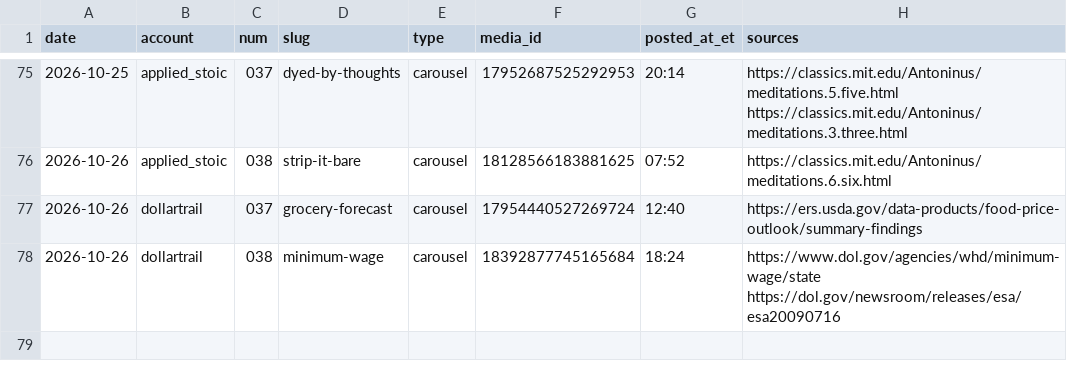
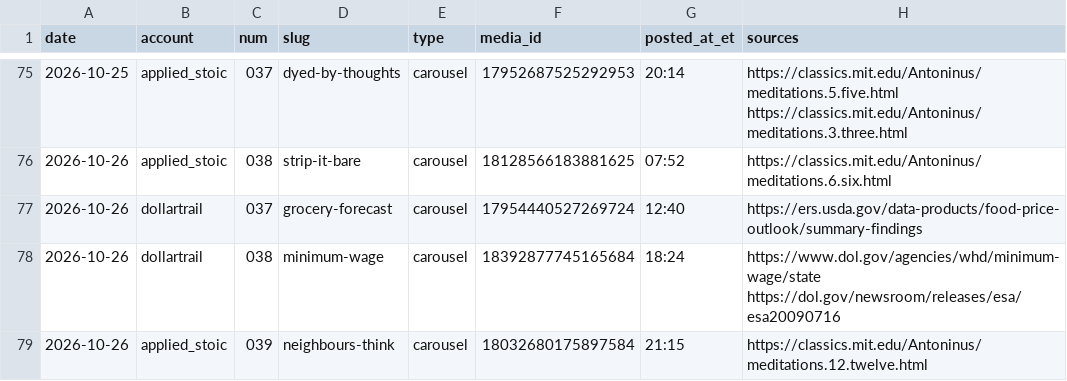
Before and after one commit to jimlastinger/ig-posts, a CSV file: LOG.csv, drawn as a sheet; only a part is shown, gaps mark what is left out.

```diff
--- a/LOG.csv
+++ b/LOG.csv
@@ -78 +78,2 @@ date,account,num,slug,type,media_id,posted_at_et,sources
 2026-10-26,dollartrail,038,minimum-wage,carousel,18392877745165684,18:24,https://www.dol.gov/agencies/whd/minimum-wage/state https://dol.gov/newsroom/releases/esa/esa20090716
+2026-10-26,applied_stoic,039,neighbours-think,carousel,18032680175897584,21:15,https://classics.mit.edu/Antoninus/meditations.12.twelve.html
```
